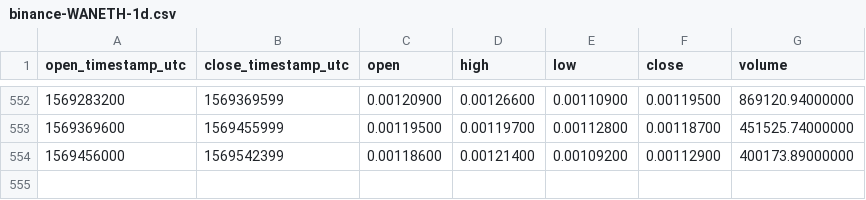
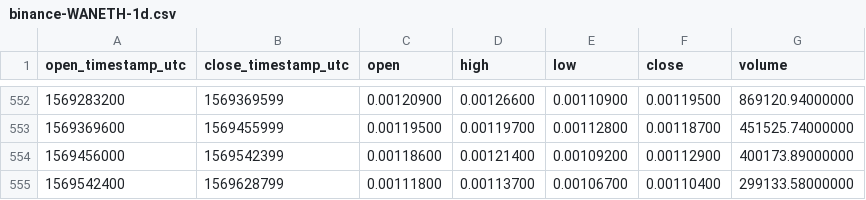
Before and after one commit to cryptobigbro/binance-WANETH, a CSV file: binance-WANETH-1d.csv, drawn as a sheet; only a part is shown, gaps mark what is left out.

Commit message:
Update OHLCV data.

```diff
--- a/binance-WANETH-1d.csv
+++ b/binance-WANETH-1d.csv
@@ -554 +554,2 @@ open_timestamp_utc,close_timestamp_utc,open,high,low,close,volume
 1569456000,1569542399,0.00118600,0.00121400,0.00109200,0.00112900,400173.89000000
+1569542400,1569628799,0.00111800,0.00113700,0.00106700,0.00110400,299133.58000000
```
Also changed, not shown: 1 other file.
